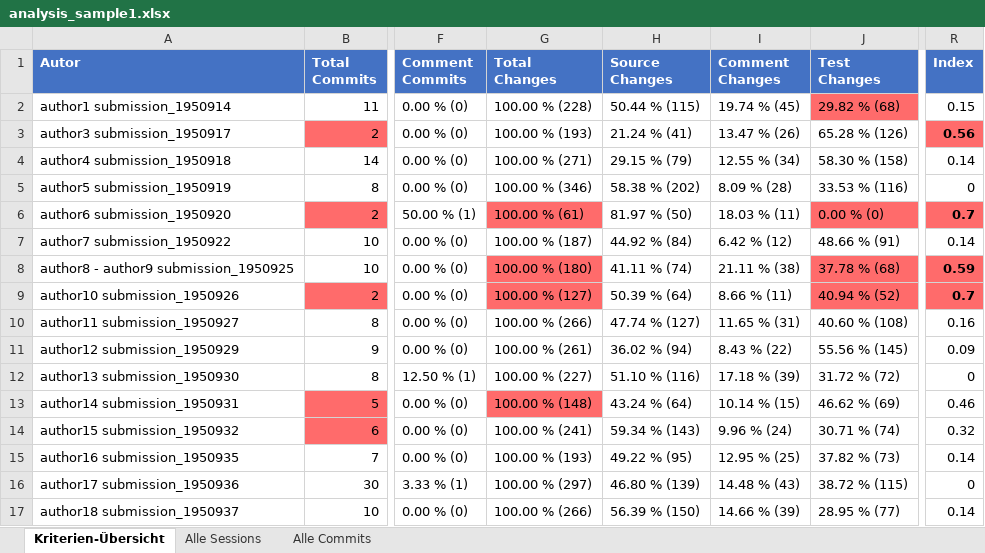
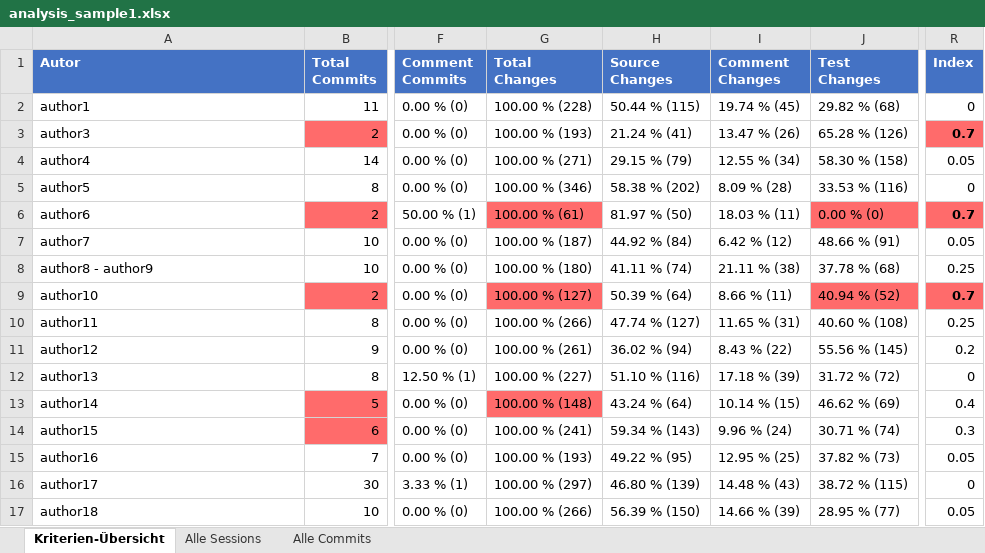
Before and after one commit to DmitriyRiffel/gitlog_analysis, an Excel workbook: analysis_sample1.xlsx, sheet Kriterien-Übersicht, drawn as a sheet; only a part is shown, gaps mark what is left out; values as stored, in another font and other column widths than the file's, no borders; the diff covers the shown part only; the diff names each change by its address in the sheet, - before the commit and + after, or states it on an @@ line.

```diff
--- a/analysis_sample1.xlsx (sheet Kriterien-Übersicht)
+++ b/analysis_sample1.xlsx (sheet Kriterien-Übersicht)
-A2 (Autor): author1 submission_1950914
+A2 (Autor): author1
-J2 fill: #FF6B6B
+J2 fill: none
-R2 (Index): 0.15
+R2 (Index): 0
-A3 (Autor): author3 submission_1950917
+A3 (Autor): author3
-R3 (Index): 0.56
+R3 (Index): 0.7
-A4 (Autor): author4 submission_1950918
+A4 (Autor): author4
-R4 (Index): 0.14
+R4 (Index): 0.05
-A5 (Autor): author5 submission_1950919
+A5 (Autor): author5
-A6 (Autor): author6 submission_1950920
+A6 (Autor): author6
-A7 (Autor): author7 submission_1950922
+A7 (Autor): author7
-R7 (Index): 0.14
+R7 (Index): 0.05
-A8 (Autor): author8 - author9 submission_1950925
+A8 (Autor): author8 - author9
-G8 fill: #FF6B6B
+G8 fill: none
-J8 fill: #FF6B6B
+J8 fill: none
-R8 (Index): 0.59
+R8 (Index): 0.25
@@ R8 fill: #FF6B6B → none, bold: on → off @@
-A9 (Autor): author10 submission_1950926
+A9 (Autor): author10
-A10 (Autor): author11 submission_1950927
+A10 (Autor): author11
-R10 (Index): 0.16
+R10 (Index): 0.25
-A11 (Autor): author12 submission_1950929
+A11 (Autor): author12
-R11 (Index): 0.09
+R11 (Index): 0.2
-A12 (Autor): author13 submission_1950930
+A12 (Autor): author13
-A13 (Autor): author14 submission_1950931
+A13 (Autor): author14
-R13 (Index): 0.46
+R13 (Index): 0.4
-A14 (Autor): author15 submission_1950932
+A14 (Autor): author15
-R14 (Index): 0.32
+R14 (Index): 0.3
-A15 (Autor): author16 submission_1950935
+A15 (Autor): author16
-R15 (Index): 0.14
+R15 (Index): 0.05
-A16 (Autor): author17 submission_1950936
+A16 (Autor): author17
-A17 (Autor): author18 submission_1950937
+A17 (Autor): author18
-R17 (Index): 0.14
+R17 (Index): 0.05
```
Also changed, not shown: 1 removed row and 40 edited cells elsewhere in this sheet, sheet Alle Commits, sheet Alle Sessions, analysis_sample2.xlsx, analysis_sample3.xlsx, 6 other files.
